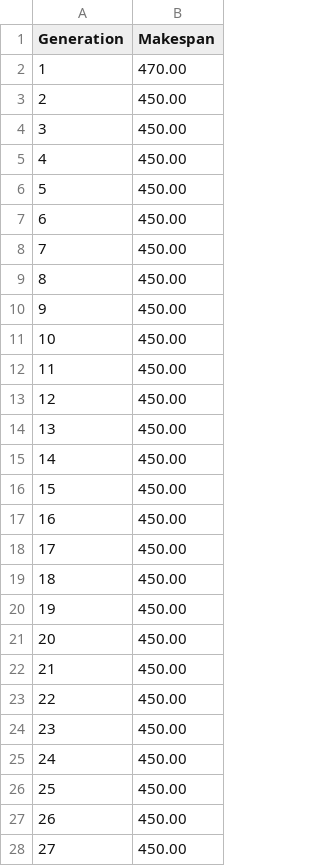
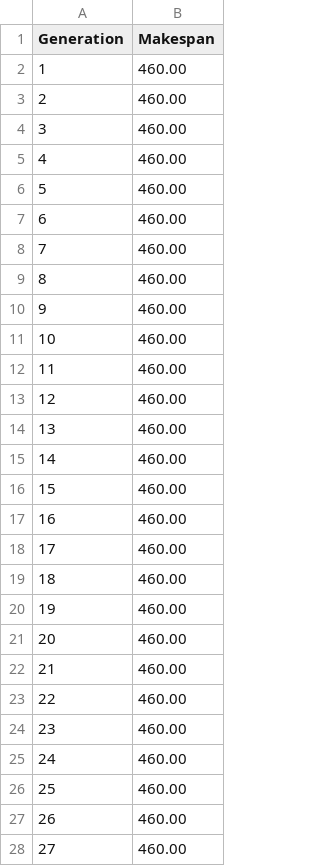
Before and after one commit to lizard045/Final_Algorithm, a CSV file: n4_00.dag.convergence.csv, drawn as a sheet; only a part is shown; the diff covers the shown part only.

```diff
--- a/n4_00.dag.convergence.csv
+++ b/n4_00.dag.convergence.csv
@@ -1,28 +1,28 @@
 Generation,Makespan
-1,470.00
-2,450.00
-3,450.00
-4,450.00
-5,450.00
-6,450.00
-7,450.00
-8,450.00
-9,450.00
-10,450.00
-11,450.00
-12,450.00
-13,450.00
-14,450.00
-15,450.00
-16,450.00
-17,450.00
-18,450.00
-19,450.00
-20,450.00
-21,450.00
-22,450.00
-23,450.00
-24,450.00
-25,450.00
-26,450.00
-27,450.00
+1,460.00
+2,460.00
+3,460.00
+4,460.00
+5,460.00
+6,460.00
+7,460.00
+8,460.00
+9,460.00
+10,460.00
+11,460.00
+12,460.00
+13,460.00
+14,460.00
+15,460.00
+16,460.00
+17,460.00
+18,460.00
+19,460.00
+20,460.00
+21,460.00
+22,460.00
+23,460.00
+24,460.00
+25,460.00
+26,460.00
+27,460.00
```
Also changed, not shown: 28 edited cells elsewhere in this file, n4_02.dag.convergence.csv, n4_04.dag.convergence.csv, 5 other files.
